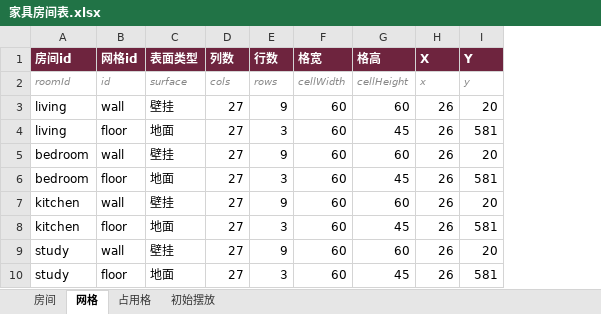
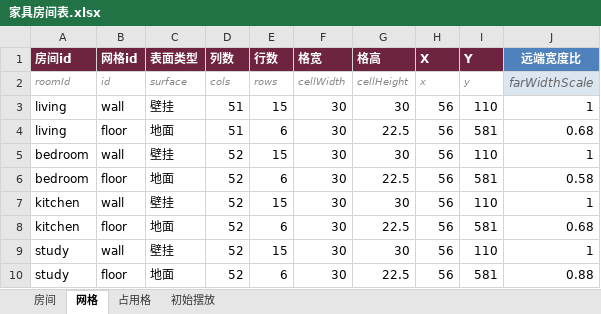
Before and after one commit to CsOHQAQ/2026MasterHouse, an Excel workbook: Excel/家具房间表.xlsx, sheet 网格, drawn as a sheet; values as stored, in another font and other column widths than the file's, no borders; the diff names each change by its address in the sheet, - before the commit and + after, or states it on an @@ line.

```diff
--- a/Excel/家具房间表.xlsx (sheet 网格)
+++ b/Excel/家具房间表.xlsx (sheet 网格)
+column J (远端宽度比), rows 2-10: farWidthScale | 1 | 0.68 | 1 | 0.58 | 1 | 0.68 | 1 | 0.88
-D3:D4 (列数): 27
+D3:D4 (列数): 51
-E3 (行数): 9
+E3 (行数): 15
-F3:F10 (格宽): 60
+F3:F10 (格宽): 30
-G3 (格高): 60
+G3 (格高): 30
-H3:H10 (X): 26
+H3:H10 (X): 56
-I3 (Y): 20
+I3 (Y): 110
-E4 (行数): 3
+E4 (行数): 6
-G4 (格高): 45
+G4 (格高): 22.5
-D5:D10 (列数): 27
+D5:D10 (列数): 52
-E5 (行数): 9
+E5 (行数): 15
-G5 (格高): 60
+G5 (格高): 30
-I5 (Y): 20
+I5 (Y): 110
-E6 (行数): 3
+E6 (行数): 6
-G6 (格高): 45
+G6 (格高): 22.5
-E7 (行数): 9
+E7 (行数): 15
-G7 (格高): 60
+G7 (格高): 30
-I7 (Y): 20
+I7 (Y): 110
-E8 (行数): 3
+E8 (行数): 6
-G8 (格高): 45
+G8 (格高): 22.5
-E9 (行数): 9
+E9 (行数): 15
-G9 (格高): 60
+G9 (格高): 30
-I9 (Y): 20
+I9 (Y): 110
-E10 (行数): 3
+E10 (行数): 6
-G10 (格高): 45
+G10 (格高): 22.5
```
Also changed, not shown: sheet 初始摆放, Excel/家具表.xlsx, 14 other files.
